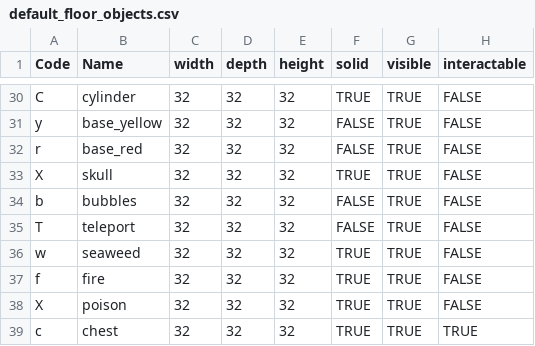
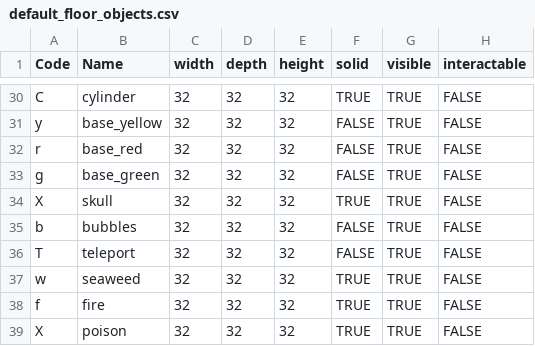
Before and after one commit to kwoolter/Nimrod, a CSV file: model/Squoids_data/default_floor_objects.csv, drawn as a sheet; only a part is shown, gaps mark what is left out; the shorter side is filled out with more unchanged rows; the diff names each change by its address in the sheet, - before the commit and + after, or states it on an @@ line.

```diff
--- a/model/Squoids_data/default_floor_objects.csv
+++ b/model/Squoids_data/default_floor_objects.csv
+row 33: g | base_green | 32 | 32 | 32 | FALSE | TRUE | FALSE
```
Also changed, not shown: 3 other files.
